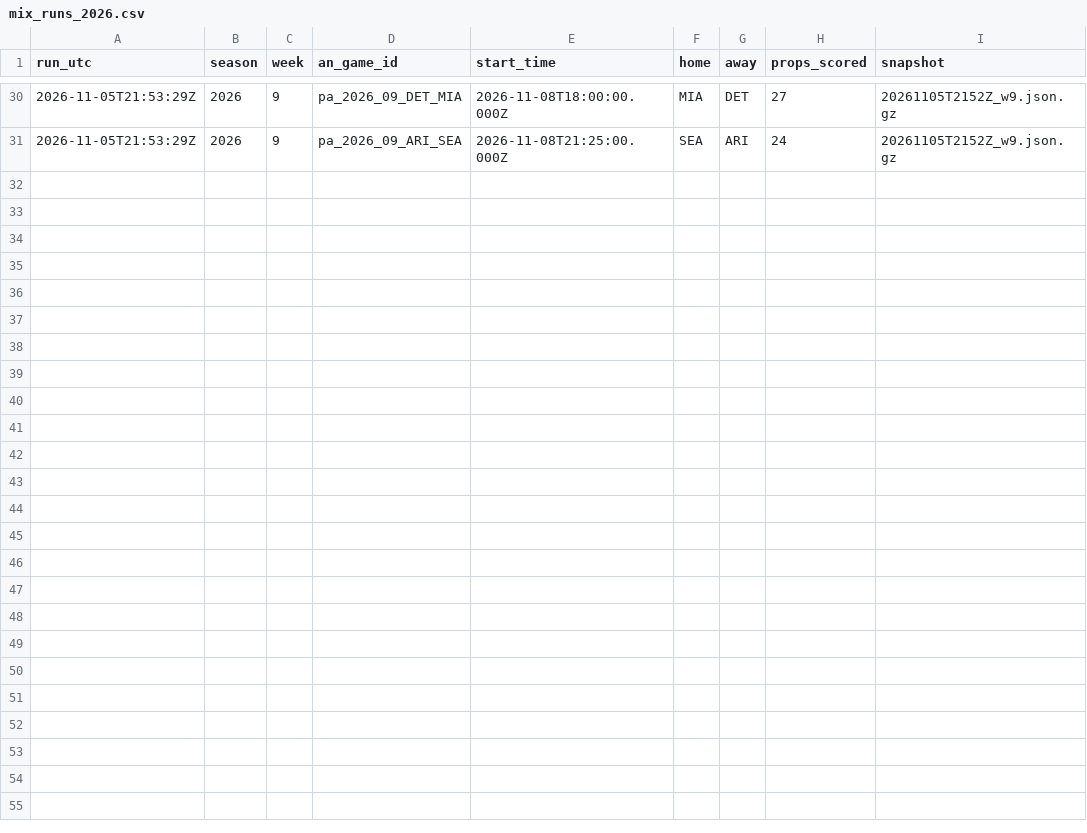
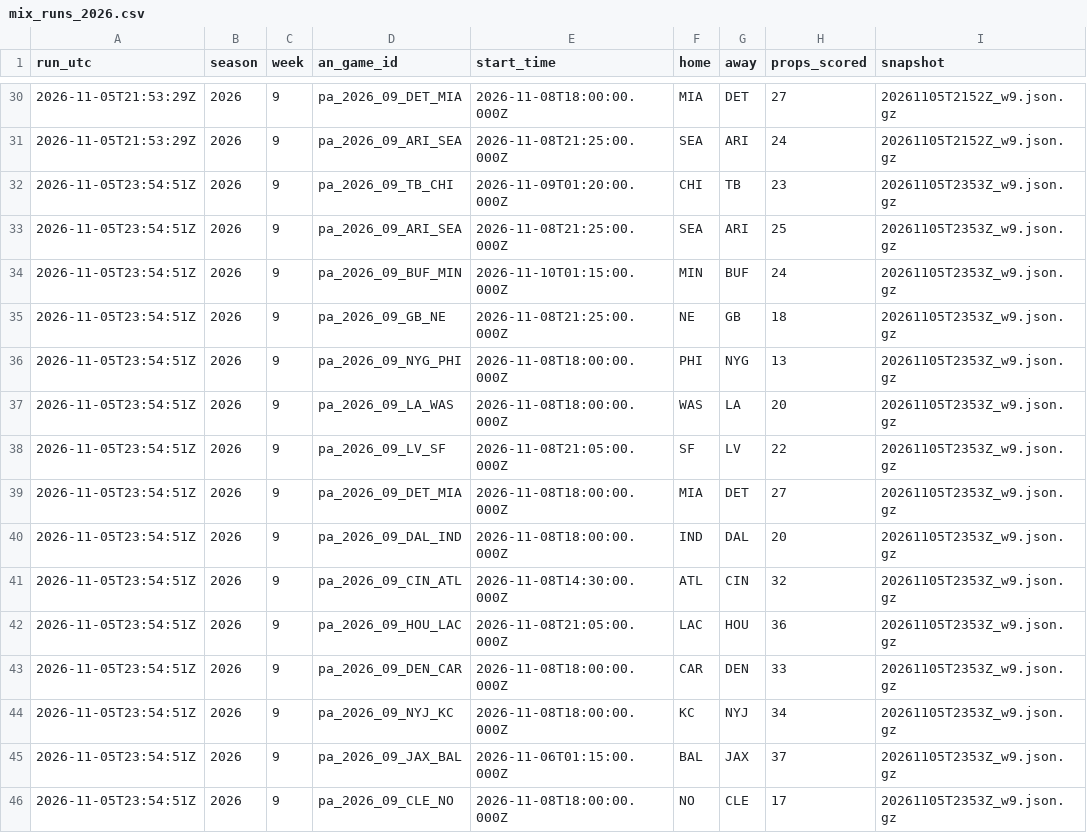
Before and after one commit to wbblanck/nfl-betting-model, a CSV file: data/live/mix_runs_2026.csv, drawn as a sheet; only a part is shown, gaps mark what is left out.

```diff
--- a/data/live/mix_runs_2026.csv
+++ b/data/live/mix_runs_2026.csv
@@ -31 +31,16 @@ run_utc,season,week,an_game_id,start_time,home,away,props_scored,snapshot
 2026-11-05T21:53:29Z,2026,9,pa_2026_09_ARI_SEA,2026-11-08T21:25:00.000Z,SEA,ARI,24,20261105T2152Z_w9.json.gz
+2026-11-05T23:54:51Z,2026,9,pa_2026_09_TB_CHI,2026-11-09T01:20:00.000Z,CHI,TB,23,20261105T2353Z_w9.json.gz
+2026-11-05T23:54:51Z,2026,9,pa_2026_09_ARI_SEA,2026-11-08T21:25:00.000Z,SEA,ARI,25,20261105T2353Z_w9.json.gz
+2026-11-05T23:54:51Z,2026,9,pa_2026_09_BUF_MIN,2026-11-10T01:15:00.000Z,MIN,BUF,24,20261105T2353Z_w9.json.gz
+2026-11-05T23:54:51Z,2026,9,pa_2026_09_GB_NE,2026-11-08T21:25:00.000Z,NE,GB,18,20261105T2353Z_w9.json.gz
+2026-11-05T23:54:51Z,2026,9,pa_2026_09_NYG_PHI,2026-11-08T18:00:00.000Z,PHI,NYG,13,20261105T2353Z_w9.json.gz
+2026-11-05T23:54:51Z,2026,9,pa_2026_09_LA_WAS,2026-11-08T18:00:00.000Z,WAS,LA,20,20261105T2353Z_w9.json.gz
+2026-11-05T23:54:51Z,2026,9,pa_2026_09_LV_SF,2026-11-08T21:05:00.000Z,SF,LV,22,20261105T2353Z_w9.json.gz
+2026-11-05T23:54:51Z,2026,9,pa_2026_09_DET_MIA,2026-11-08T18:00:00.000Z,MIA,DET,27,20261105T2353Z_w9.json.gz
+2026-11-05T23:54:51Z,2026,9,pa_2026_09_DAL_IND,2026-11-08T18:00:00.000Z,IND,DAL,20,20261105T2353Z_w9.json.gz
+2026-11-05T23:54:51Z,2026,9,pa_2026_09_CIN_ATL,2026-11-08T14:30:00.000Z,ATL,CIN,32,20261105T2353Z_w9.json.gz
+2026-11-05T23:54:51Z,2026,9,pa_2026_09_HOU_LAC,2026-11-08T21:05:00.000Z,LAC,HOU,36,20261105T2353Z_w9.json.gz
+2026-11-05T23:54:51Z,2026,9,pa_2026_09_DEN_CAR,2026-11-08T18:00:00.000Z,CAR,DEN,33,20261105T2353Z_w9.json.gz
+2026-11-05T23:54:51Z,2026,9,pa_2026_09_NYJ_KC,2026-11-08T18:00:00.000Z,KC,NYJ,34,20261105T2353Z_w9.json.gz
+2026-11-05T23:54:51Z,2026,9,pa_2026_09_JAX_BAL,2026-11-06T01:15:00.000Z,BAL,JAX,37,20261105T2353Z_w9.json.gz
+2026-11-05T23:54:51Z,2026,9,pa_2026_09_CLE_NO,2026-11-08T18:00:00.000Z,NO,CLE,17,20261105T2353Z_w9.json.gz
```
Also changed, not shown: data/live/ats_runs_2026.csv, data/live/ats_yv_runs_2026.csv, 19 other files.
